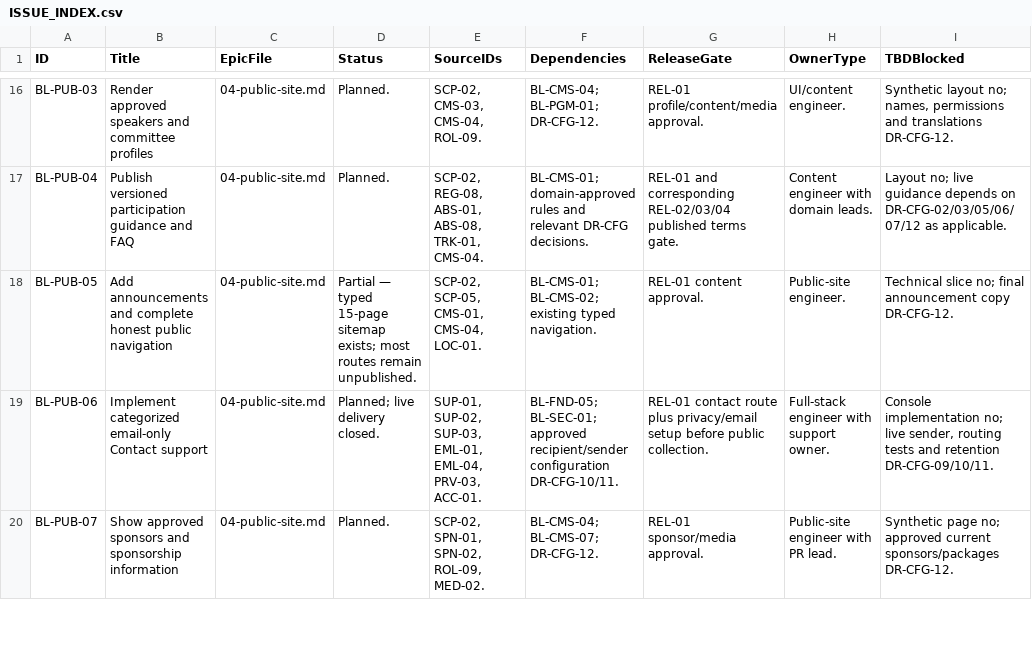
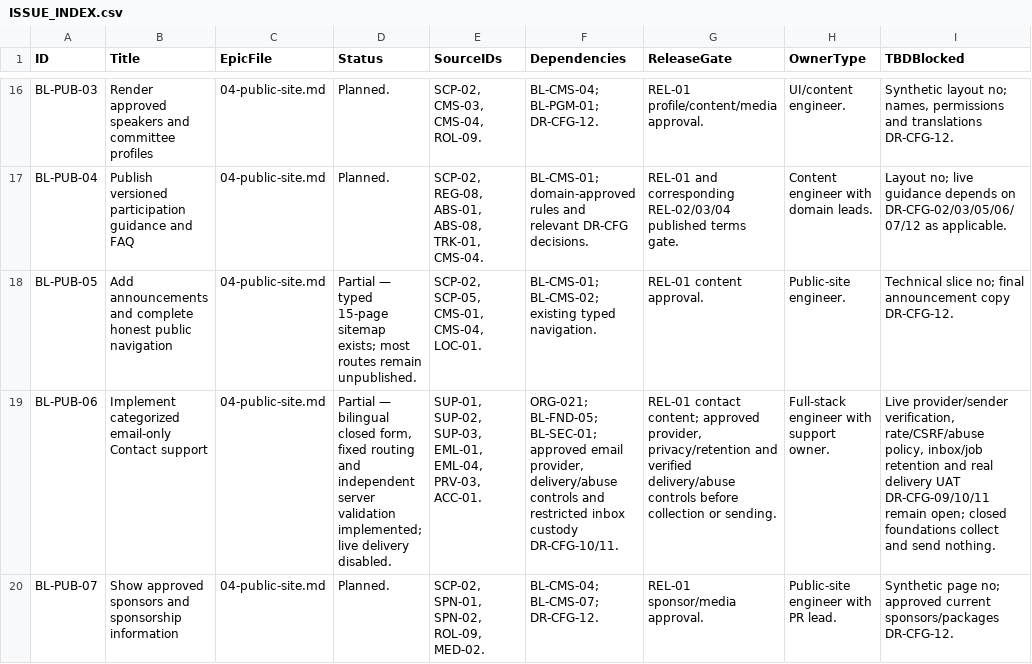
Before and after one commit to xpexellent-dotcom/msrc-2027, a CSV file: docs/backlog/ISSUE_INDEX.csv, drawn as a sheet; only a part is shown, gaps mark what is left out; the diff covers the shown part only; the diff names each change by its address in the sheet, - before the commit and + after, or states it on an @@ line.

```diff
--- a/docs/backlog/ISSUE_INDEX.csv
+++ b/docs/backlog/ISSUE_INDEX.csv
-D19 (Status): Planned; live delivery closed.
+D19 (Status): Partial — bilingual closed form, fixed routing and independent server validation implemented; live delivery disabled.
-F19 (Dependencies): BL-FND-05; BL-SEC-01; approved recipient/sender configuration DR-CFG-10/11.
+F19 (Dependencies): ORG-021; BL-FND-05; BL-SEC-01; approved email provider, delivery/abuse controls and restricted inbox custody DR-CFG-10/11.
-G19 (ReleaseGate): REL-01 contact route plus privacy/email setup before public collection.
+G19 (ReleaseGate): REL-01 contact content; approved provider, privacy/retention and verified delivery/abuse controls before collection or sending.
-I19 (TBDBlocked): Console implementation no; live sender, routing tests and retention DR-CFG-09/10/11.
+I19 (TBDBlocked): Live provider/sender verification, rate/CSRF/abuse policy, inbox/job retention and real delivery UAT DR-CFG-09/10/11 remain open; closed foundations collect and send nothing.
```
Also changed, not shown: 8 edited cells elsewhere in this file, 35 other files.
